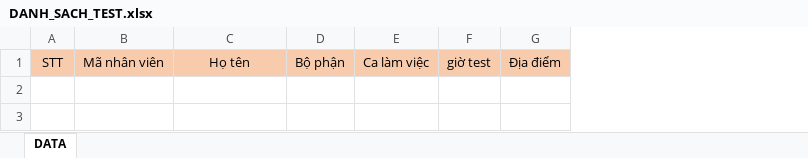
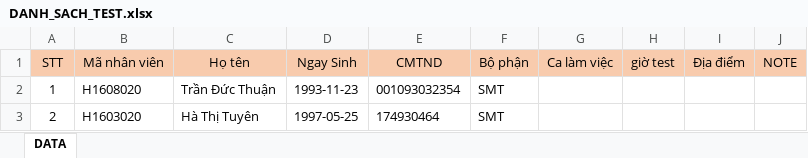
Before and after one commit to DangLinh92/WINFORM, an Excel workbook: WHC_COVID_CHECK/WISOL.UI/DANH_SACH_TEST.xlsx, sheet DATA, drawn as a sheet; values as stored, in another font and other column widths than the file's, no borders; conditional formats not drawn; the diff names each change by its address in the sheet, - before the commit and + after, or states it on an @@ line.

```diff
--- a/WHC_COVID_CHECK/WISOL.UI/DANH_SACH_TEST.xlsx (sheet DATA)
+++ b/WHC_COVID_CHECK/WISOL.UI/DANH_SACH_TEST.xlsx (sheet DATA)
+column D (Ngay Sinh), empty
+column E (CMTND), empty
+column J (NOTE), empty
+row 2: 1 | H1608020 | Trần Đức Thuận | 1993-11-23 | 001093032354 | SMT
+row 3: 2 | H1603020 | Hà Thị Tuyên | 1997-05-25 | 174930464 | SMT
```
Also changed, not shown: WHC_COVID_CHECK/DANH_SACH_TEST_ALL_CONG_TY.xlsx, WHC_COVID_CHECK/WISOL.UI/DANH_SACH_TEST_ALL_CONG_TY.xlsx, 3 other files.
